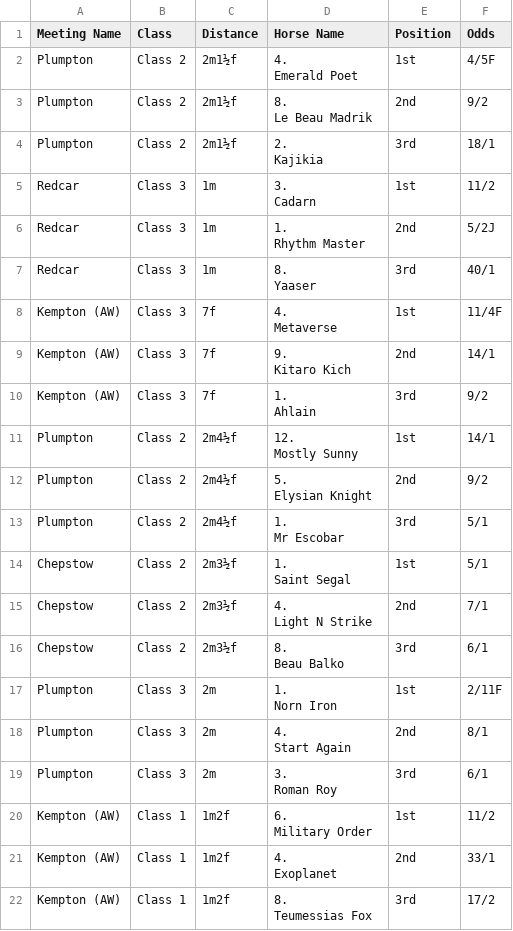
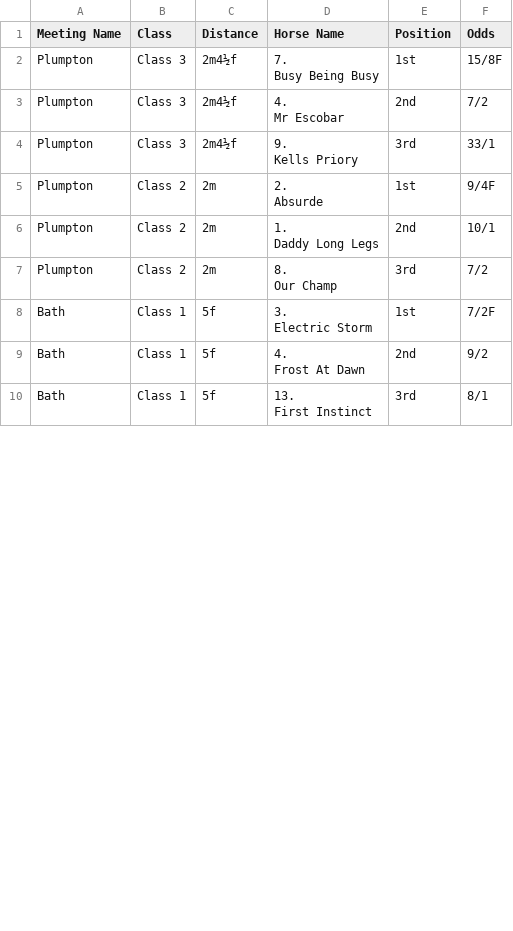
Before and after one commit to RAMEY031116/DWIP_Engine, a CSV file: Horse_today_result.csv, drawn as a sheet; only a part is shown; the diff covers the shown part only.

```diff
--- a/Horse_today_result.csv
+++ b/Horse_today_result.csv
@@ -1,43 +1,19 @@
 Meeting Name,Class,Distance,Horse Name,Position,Odds
-Plumpton,Class 2,2m1½f,"4.
-                                        Emerald Poet",1st,4/5F
-Plumpton,Class 2,2m1½f,"8.
-                                        Le Beau Madrik",2nd,9/2
-Plumpton,Class 2,2m1½f,"2.
-                                        Kajikia",3rd,18/1
-Redcar,Class 3,1m,"3.
-                                        Cadarn",1st,11/2
-Redcar,Class 3,1m,"1.
-                                        Rhythm Master",2nd,5/2J
-Redcar,Class 3,1m,"8.
-                                        Yaaser",3rd,40/1
-Kempton (AW),Class 3,7f,"4.
-                                        Metaverse",1st,11/4F
-Kempton (AW),Class 3,7f,"9.
-                                        Kitaro Kich",2nd,14/1
-Kempton (AW),Class 3,7f,"1.
-                                        Ahlain",3rd,9/2
-Plumpton,Class 2,2m4½f,"12.
-                                        Mostly Sunny",1st,14/1
-Plumpton,Class 2,2m4½f,"5.
-                                        Elysian Knight",2nd,9/2
-Plumpton,Class 2,2m4½f,"1.
-                                        Mr Escobar",3rd,5/1
-Chepstow,Class 2,2m3½f,"1.
-                                        Saint Segal",1st,5/1
-Chepstow,Class 2,2m3½f,"4.
-                                        Light N Strike",2nd,7/1
-Chepstow,Class 2,2m3½f,"8.
-                                        Beau Balko",3rd,6/1
-Plumpton,Class 3,2m,"1.
-                                        Norn Iron",1st,2/11F
-Plumpton,Class 3,2m,"4.
-                                        Start Again",2nd,8/1
-Plumpton,Class 3,2m,"3.
-                                        Roman Roy",3rd,6/1
-Kempton (AW),Class 1,1m2f,"6.
-                                        Military Order",1st,11/2
-Kempton (AW),Class 1,1m2f,"4.
-                                        Exoplanet",2nd,33/1
-Kempton (AW),Class 1,1m2f,"8.
-                                        Teumessias Fox",3rd,17/2
+Plumpton,Class 3,2m4½f,"7.
+                                        Busy Being Busy",1st,15/8F
+Plumpton,Class 3,2m4½f,"4.
+                                        Mr Escobar",2nd,7/2
+Plumpton,Class 3,2m4½f,"9.
+                                        Kells Priory",3rd,33/1
+Plumpton,Class 2,2m,"2.
+                                        Absurde",1st,9/4F
+Plumpton,Class 2,2m,"1.
+                                        Daddy Long Legs",2nd,10/1
+Plumpton,Class 2,2m,"8.
+                                        Our Champ",3rd,7/2
+Bath,Class 1,5f,"3.
+                                        Electric Storm",1st,7/2F
+Bath,Class 1,5f,"4.
+                                        Frost At Dawn",2nd,9/2
+Bath,Class 1,5f,"13.
+                                        First Instinct",3rd,8/1
```
Also changed, not shown: 3 added rows and 21 edited cells elsewhere in this file, 1 other file.
